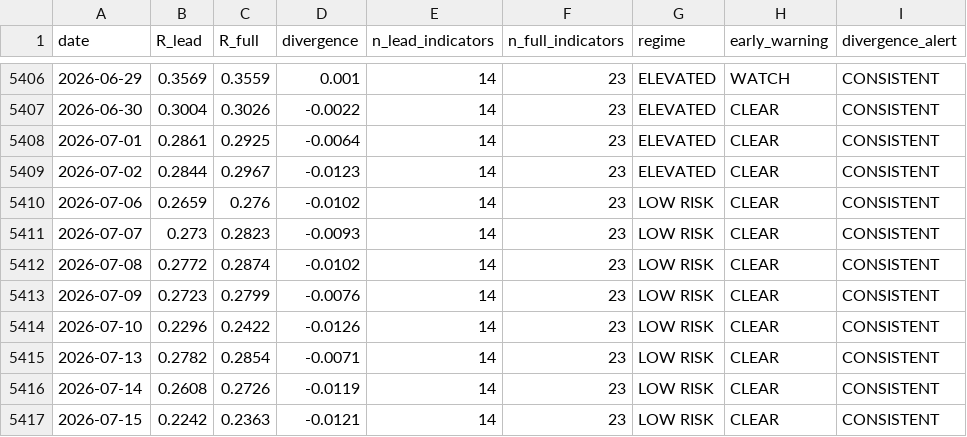
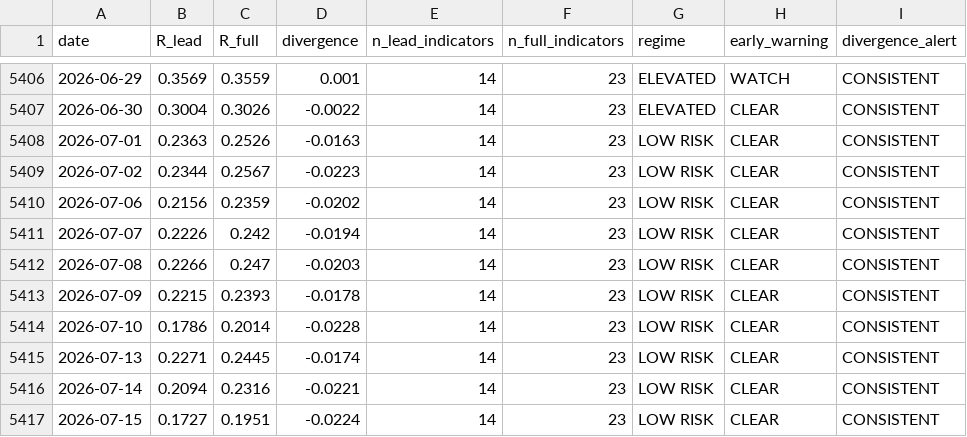
Before and after one commit to wernerhl/portfolio-tournament, a CSV file: data/regime_v2_daily.csv, drawn as a sheet; only a part is shown, gaps mark what is left out; the diff covers the shown part only.

```diff
--- a/data/regime_v2_daily.csv
+++ b/data/regime_v2_daily.csv
@@ -5407,11 +5407,11 @@ date,R_lead,R_full,divergence,n_lead_indicators,n_full_indicators,regime,early_w
 2026-06-30,0.3004,0.3026,-0.0022,14,23,ELEVATED,CLEAR,CONSISTENT
-2026-07-01,0.2861,0.2925,-0.0064,14,23,ELEVATED,CLEAR,CONSISTENT
-2026-07-02,0.2844,0.2967,-0.0123,14,23,ELEVATED,CLEAR,CONSISTENT
-2026-07-06,0.2659,0.276,-0.0102,14,23,LOW RISK,CLEAR,CONSISTENT
-2026-07-07,0.273,0.2823,-0.0093,14,23,LOW RISK,CLEAR,CONSISTENT
-2026-07-08,0.2772,0.2874,-0.0102,14,23,LOW RISK,CLEAR,CONSISTENT
-2026-07-09,0.2723,0.2799,-0.0076,14,23,LOW RISK,CLEAR,CONSISTENT
-2026-07-10,0.2296,0.2422,-0.0126,14,23,LOW RISK,CLEAR,CONSISTENT
-2026-07-13,0.2782,0.2854,-0.0071,14,23,LOW RISK,CLEAR,CONSISTENT
-2026-07-14,0.2608,0.2726,-0.0119,14,23,LOW RISK,CLEAR,CONSISTENT
-2026-07-15,0.2242,0.2363,-0.0121,14,23,LOW RISK,CLEAR,CONSISTENT
+2026-07-01,0.2363,0.2526,-0.0163,14,23,LOW RISK,CLEAR,CONSISTENT
+2026-07-02,0.2344,0.2567,-0.0223,14,23,LOW RISK,CLEAR,CONSISTENT
+2026-07-06,0.2156,0.2359,-0.0202,14,23,LOW RISK,CLEAR,CONSISTENT
+2026-07-07,0.2226,0.242,-0.0194,14,23,LOW RISK,CLEAR,CONSISTENT
+2026-07-08,0.2266,0.247,-0.0203,14,23,LOW RISK,CLEAR,CONSISTENT
+2026-07-09,0.2215,0.2393,-0.0178,14,23,LOW RISK,CLEAR,CONSISTENT
+2026-07-10,0.1786,0.2014,-0.0228,14,23,LOW RISK,CLEAR,CONSISTENT
+2026-07-13,0.2271,0.2445,-0.0174,14,23,LOW RISK,CLEAR,CONSISTENT
+2026-07-14,0.2094,0.2316,-0.0221,14,23,LOW RISK,CLEAR,CONSISTENT
+2026-07-15,0.1727,0.1951,-0.0224,14,23,LOW RISK,CLEAR,CONSISTENT
```
Also changed, not shown: 1 added row and 46 edited cells elsewhere in this file, data/regime_daily.csv, data/regime_daily_published.csv, 24 other files.
